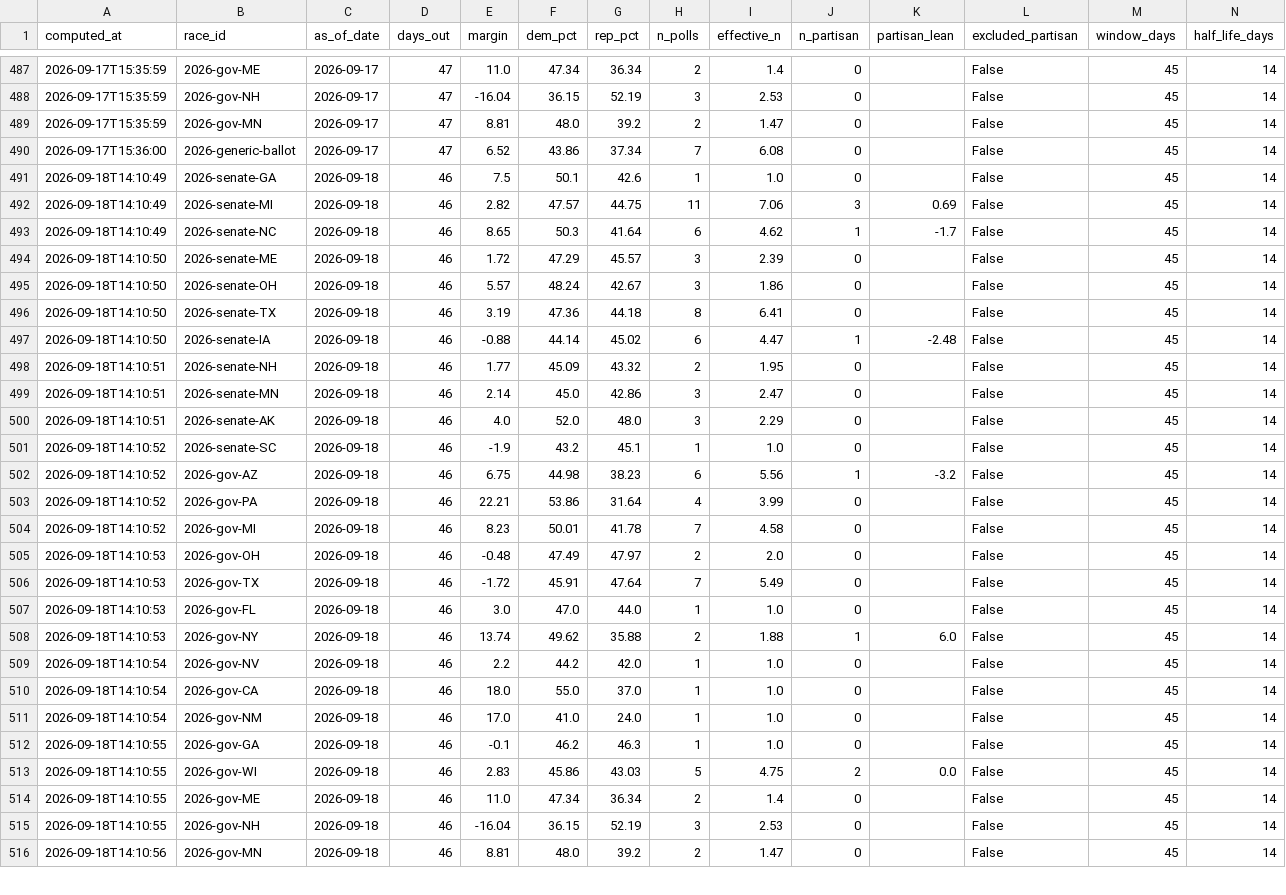
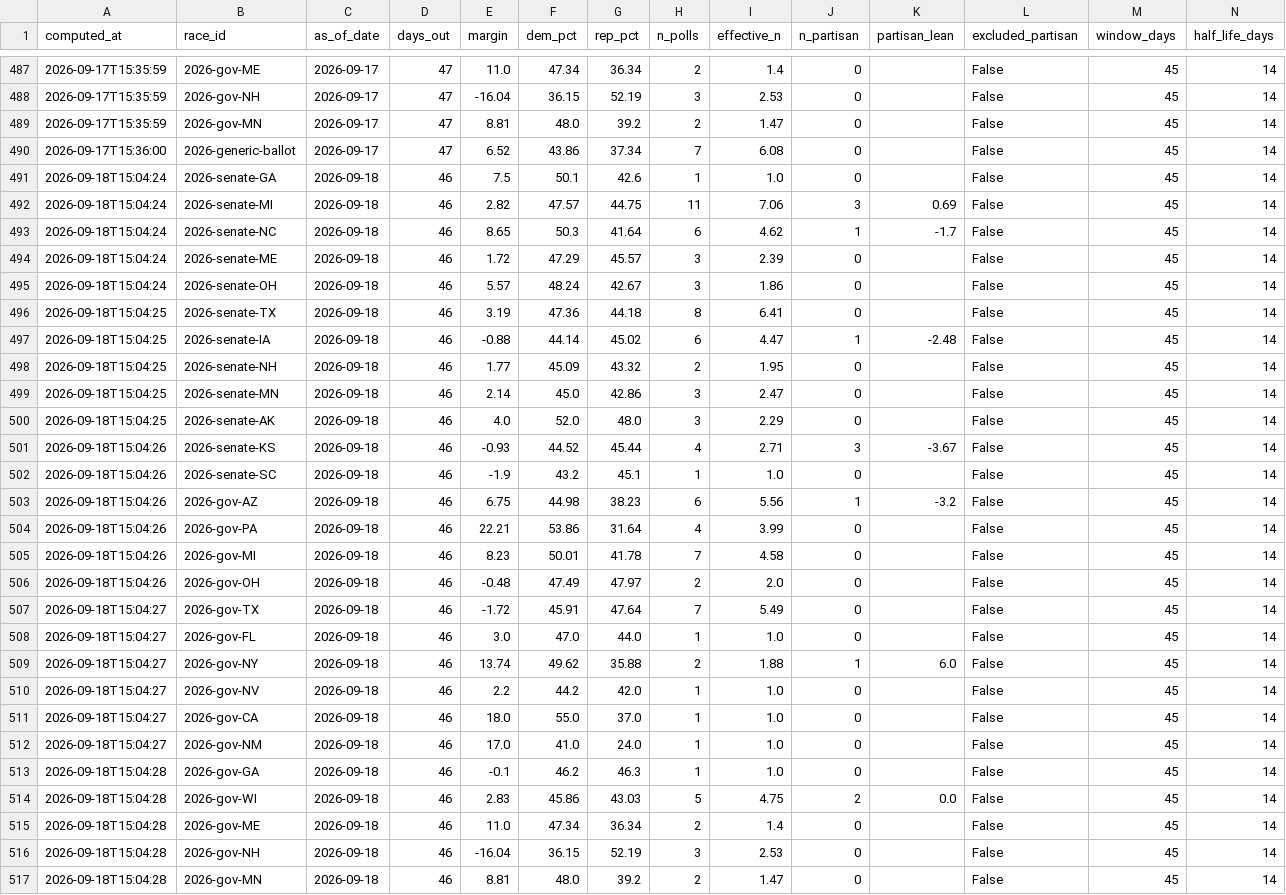
Before and after one commit to cohens714/oddsvspolls, a CSV file: data/poll_averages.csv, drawn as a sheet; only a part is shown, gaps mark what is left out; the diff covers the shown part only.

```diff
--- a/data/poll_averages.csv
+++ b/data/poll_averages.csv
@@ -490,27 +490,28 @@ computed_at,race_id,as_of_date,days_out,margin,dem_pct,rep_pct,n_polls,effective
 2026-09-17T15:36:00,2026-generic-ballot,2026-09-17,47,6.52,43.86,37.34,7,6.08,0,,False,45,14
-2026-09-18T14:10:49,2026-senate-GA,2026-09-18,46,7.5,50.1,42.6,1,1.0,0,,False,45,14
-2026-09-18T14:10:49,2026-senate-MI,2026-09-18,46,2.82,47.57,44.75,11,7.06,3,0.69,False,45,14
-2026-09-18T14:10:49,2026-senate-NC,2026-09-18,46,8.65,50.3,41.64,6,4.62,1,-1.7,False,45,14
-2026-09-18T14:10:50,2026-senate-ME,2026-09-18,46,1.72,47.29,45.57,3,2.39,0,,False,45,14
-2026-09-18T14:10:50,2026-senate-OH,2026-09-18,46,5.57,48.24,42.67,3,1.86,0,,False,45,14
-2026-09-18T14:10:50,2026-senate-TX,2026-09-18,46,3.19,47.36,44.18,8,6.41,0,,False,45,14
-2026-09-18T14:10:50,2026-senate-IA,2026-09-18,46,-0.88,44.14,45.02,6,4.47,1,-2.48,False,45,14
-2026-09-18T14:10:51,2026-senate-NH,2026-09-18,46,1.77,45.09,43.32,2,1.95,0,,False,45,14
-2026-09-18T14:10:51,2026-senate-MN,2026-09-18,46,2.14,45.0,42.86,3,2.47,0,,False,45,14
-2026-09-18T14:10:51,2026-senate-AK,2026-09-18,46,4.0,52.0,48.0,3,2.29,0,,False,45,14
-2026-09-18T14:10:52,2026-senate-SC,2026-09-18,46,-1.9,43.2,45.1,1,1.0,0,,False,45,14
-2026-09-18T14:10:52,2026-gov-AZ,2026-09-18,46,6.75,44.98,38.23,6,5.56,1,-3.2,False,45,14
-2026-09-18T14:10:52,2026-gov-PA,2026-09-18,46,22.21,53.86,31.64,4,3.99,0,,False,45,14
-2026-09-18T14:10:52,2026-gov-MI,2026-09-18,46,8.23,50.01,41.78,7,4.58,0,,False,45,14
-2026-09-18T14:10:53,2026-gov-OH,2026-09-18,46,-0.48,47.49,47.97,2,2.0,0,,False,45,14
-2026-09-18T14:10:53,2026-gov-TX,2026-09-18,46,-1.72,45.91,47.64,7,5.49,0,,False,45,14
-2026-09-18T14:10:53,2026-gov-FL,2026-09-18,46,3.0,47.0,44.0,1,1.0,0,,False,45,14
-2026-09-18T14:10:53,2026-gov-NY,2026-09-18,46,13.74,49.62,35.88,2,1.88,1,6.0,False,45,14
-2026-09-18T14:10:54,2026-gov-NV,2026-09-18,46,2.2,44.2,42.0,1,1.0,0,,False,45,14
-2026-09-18T14:10:54,2026-gov-CA,2026-09-18,46,18.0,55.0,37.0,1,1.0,0,,False,45,14
-2026-09-18T14:10:54,2026-gov-NM,2026-09-18,46,17.0,41.0,24.0,1,1.0,0,,False,45,14
-2026-09-18T14:10:55,2026-gov-GA,2026-09-18,46,-0.1,46.2,46.3,1,1.0,0,,False,45,14
-2026-09-18T14:10:55,2026-gov-WI,2026-09-18,46,2.83,45.86,43.03,5,4.75,2,0.0,False,45,14
-2026-09-18T14:10:55,2026-gov-ME,2026-09-18,46,11.0,47.34,36.34,2,1.4,0,,False,45,14
-2026-09-18T14:10:55,2026-gov-NH,2026-09-18,46,-16.04,36.15,52.19,3,2.53,0,,False,45,14
-2026-09-18T14:10:56,2026-gov-MN,2026-09-18,46,8.81,48.0,39.2,2,1.47,0,,False,45,14
+2026-09-18T15:04:24,2026-senate-GA,2026-09-18,46,7.5,50.1,42.6,1,1.0,0,,False,45,14
+2026-09-18T15:04:24,2026-senate-MI,2026-09-18,46,2.82,47.57,44.75,11,7.06,3,0.69,False,45,14
+2026-09-18T15:04:24,2026-senate-NC,2026-09-18,46,8.65,50.3,41.64,6,4.62,1,-1.7,False,45,14
+2026-09-18T15:04:24,2026-senate-ME,2026-09-18,46,1.72,47.29,45.57,3,2.39,0,,False,45,14
+2026-09-18T15:04:24,2026-senate-OH,2026-09-18,46,5.57,48.24,42.67,3,1.86,0,,False,45,14
+2026-09-18T15:04:25,2026-senate-TX,2026-09-18,46,3.19,47.36,44.18,8,6.41,0,,False,45,14
+2026-09-18T15:04:25,2026-senate-IA,2026-09-18,46,-0.88,44.14,45.02,6,4.47,1,-2.48,False,45,14
+2026-09-18T15:04:25,2026-senate-NH,2026-09-18,46,1.77,45.09,43.32,2,1.95,0,,False,45,14
+2026-09-18T15:04:25,2026-senate-MN,2026-09-18,46,2.14,45.0,42.86,3,2.47,0,,False,45,14
+2026-09-18T15:04:25,2026-senate-AK,2026-09-18,46,4.0,52.0,48.0,3,2.29,0,,False,45,14
+2026-09-18T15:04:26,2026-senate-KS,2026-09-18,46,-0.93,44.52,45.44,4,2.71,3,-3.67,False,45,14
+2026-09-18T15:04:26,2026-senate-SC,2026-09-18,46,-1.9,43.2,45.1,1,1.0,0,,False,45,14
+2026-09-18T15:04:26,2026-gov-AZ,2026-09-18,46,6.75,44.98,38.23,6,5.56,1,-3.2,False,45,14
+2026-09-18T15:04:26,2026-gov-PA,2026-09-18,46,22.21,53.86,31.64,4,3.99,0,,False,45,14
+2026-09-18T15:04:26,2026-gov-MI,2026-09-18,46,8.23,50.01,41.78,7,4.58,0,,False,45,14
+2026-09-18T15:04:26,2026-gov-OH,2026-09-18,46,-0.48,47.49,47.97,2,2.0,0,,False,45,14
+2026-09-18T15:04:27,2026-gov-TX,2026-09-18,46,-1.72,45.91,47.64,7,5.49,0,,False,45,14
+2026-09-18T15:04:27,2026-gov-FL,2026-09-18,46,3.0,47.0,44.0,1,1.0,0,,False,45,14
+2026-09-18T15:04:27,2026-gov-NY,2026-09-18,46,13.74,49.62,35.88,2,1.88,1,6.0,False,45,14
+2026-09-18T15:04:27,2026-gov-NV,2026-09-18,46,2.2,44.2,42.0,1,1.0,0,,False,45,14
+2026-09-18T15:04:27,2026-gov-CA,2026-09-18,46,18.0,55.0,37.0,1,1.0,0,,False,45,14
+2026-09-18T15:04:27,2026-gov-NM,2026-09-18,46,17.0,41.0,24.0,1,1.0,0,,False,45,14
+2026-09-18T15:04:28,2026-gov-GA,2026-09-18,46,-0.1,46.2,46.3,1,1.0,0,,False,45,14
+2026-09-18T15:04:28,2026-gov-WI,2026-09-18,46,2.83,45.86,43.03,5,4.75,2,0.0,False,45,14
+2026-09-18T15:04:28,2026-gov-ME,2026-09-18,46,11.0,47.34,36.34,2,1.4,0,,False,45,14
+2026-09-18T15:04:28,2026-gov-NH,2026-09-18,46,-16.04,36.15,52.19,3,2.53,0,,False,45,14
+2026-09-18T15:04:28,2026-gov-MN,2026-09-18,46,8.81,48.0,39.2,2,1.47,0,,False,45,14
```
Also changed, not shown: 1 edited cell elsewhere in this file, data/poll_history.csv, data/poll_probabilities.csv, 2 other files.
